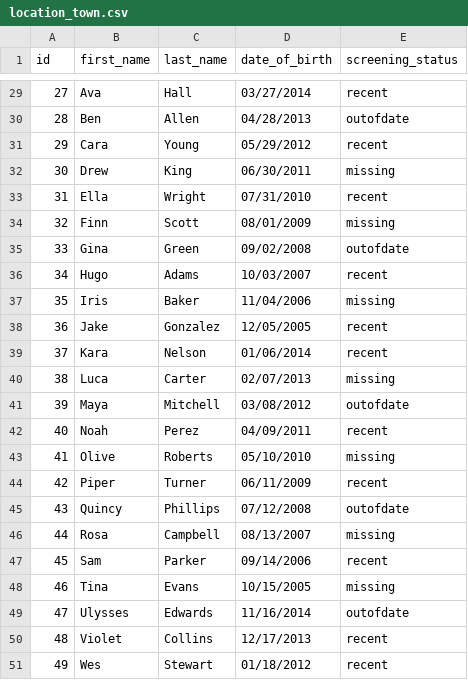
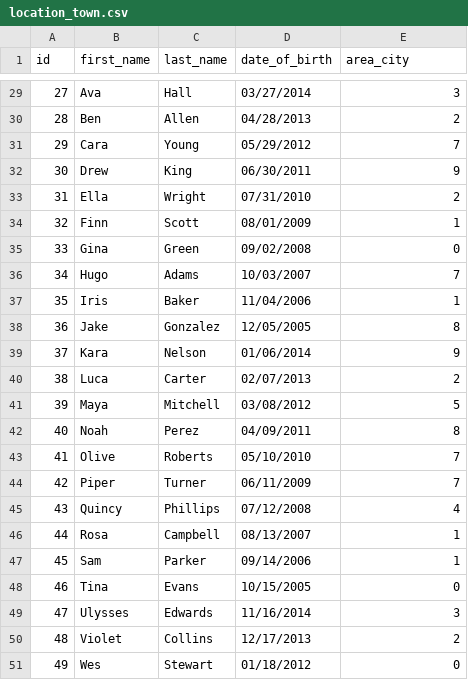
Before and after one commit to sine-fdn/polytune, a CSV file: examples/sql-integration/seeds/db0/location_town.csv, drawn as a sheet; only a part is shown, gaps mark what is left out; the diff covers the shown part only.

```diff
--- a/examples/sql-integration/seeds/db0/location_town.csv
+++ b/examples/sql-integration/seeds/db0/location_town.csv
@@ -1 +1 @@
-id,first_name,last_name,date_of_birth,screening_status
+id,first_name,last_name,date_of_birth,area_city
@@ -29,23 +29,23 @@ id,first_name,last_name,date_of_birth,screening_status
-27,"Ava","Hall","03/27/2014","recent"
-28,"Ben","Allen","04/28/2013","outofdate"
-29,"Cara","Young","05/29/2012","recent"
-30,"Drew","King","06/30/2011","missing"
-31,"Ella","Wright","07/31/2010","recent"
-32,"Finn","Scott","08/01/2009","missing"
-33,"Gina","Green","09/02/2008","outofdate"
-34,"Hugo","Adams","10/03/2007","recent"
-35,"Iris","Baker","11/04/2006","missing"
-36,"Jake","Gonzalez","12/05/2005","recent"
-37,"Kara","Nelson","01/06/2014","recent"
-38,"Luca","Carter","02/07/2013","missing"
-39,"Maya","Mitchell","03/08/2012","outofdate"
-40,"Noah","Perez","04/09/2011","recent"
-41,"Olive","Roberts","05/10/2010","missing"
-42,"Piper","Turner","06/11/2009","recent"
-43,"Quincy","Phillips","07/12/2008","outofdate"
-44,"Rosa","Campbell","08/13/2007","missing"
-45,"Sam","Parker","09/14/2006","recent"
-46,"Tina","Evans","10/15/2005","missing"
-47,"Ulysses","Edwards","11/16/2014","outofdate"
-48,"Violet","Collins","12/17/2013","recent"
-49,"Wes","Stewart","01/18/2012","recent"
+27,"Ava","Hall","03/27/2014",3
+28,"Ben","Allen","04/28/2013",2
+29,"Cara","Young","05/29/2012",7
+30,"Drew","King","06/30/2011",9
+31,"Ella","Wright","07/31/2010",2
+32,"Finn","Scott","08/01/2009",1
+33,"Gina","Green","09/02/2008",0
+34,"Hugo","Adams","10/03/2007",7
+35,"Iris","Baker","11/04/2006",1
+36,"Jake","Gonzalez","12/05/2005",8
+37,"Kara","Nelson","01/06/2014",9
+38,"Luca","Carter","02/07/2013",2
+39,"Maya","Mitchell","03/08/2012",5
+40,"Noah","Perez","04/09/2011",8
+41,"Olive","Roberts","05/10/2010",7
+42,"Piper","Turner","06/11/2009",7
+43,"Quincy","Phillips","07/12/2008",4
+44,"Rosa","Campbell","08/13/2007",1
+45,"Sam","Parker","09/14/2006",1
+46,"Tina","Evans","10/15/2005",0
+47,"Ulysses","Edwards","11/16/2014",3
+48,"Violet","Collins","12/17/2013",2
+49,"Wes","Stewart","01/18/2012",0
```
Also changed, not shown: 27 edited cells elsewhere in this file, examples/sql-integration/seeds/db1/disability.csv, 5 other files.
